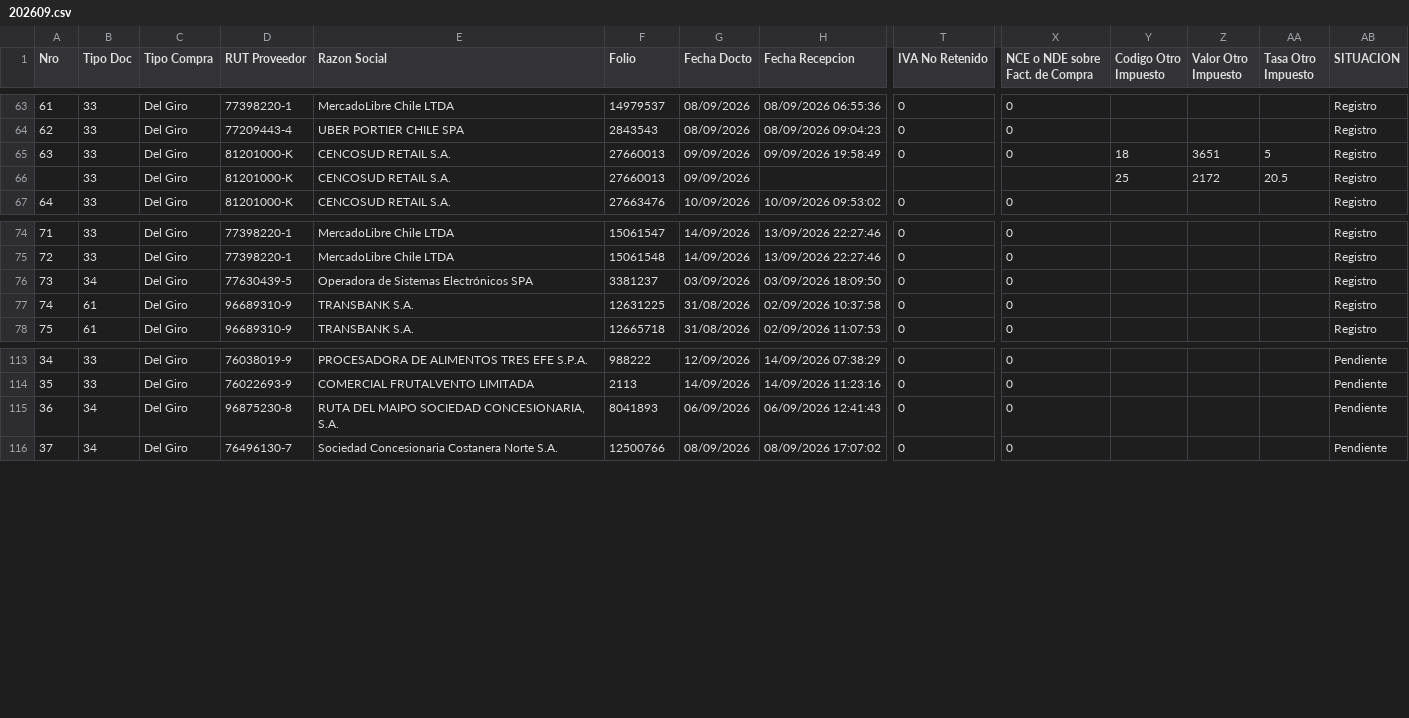
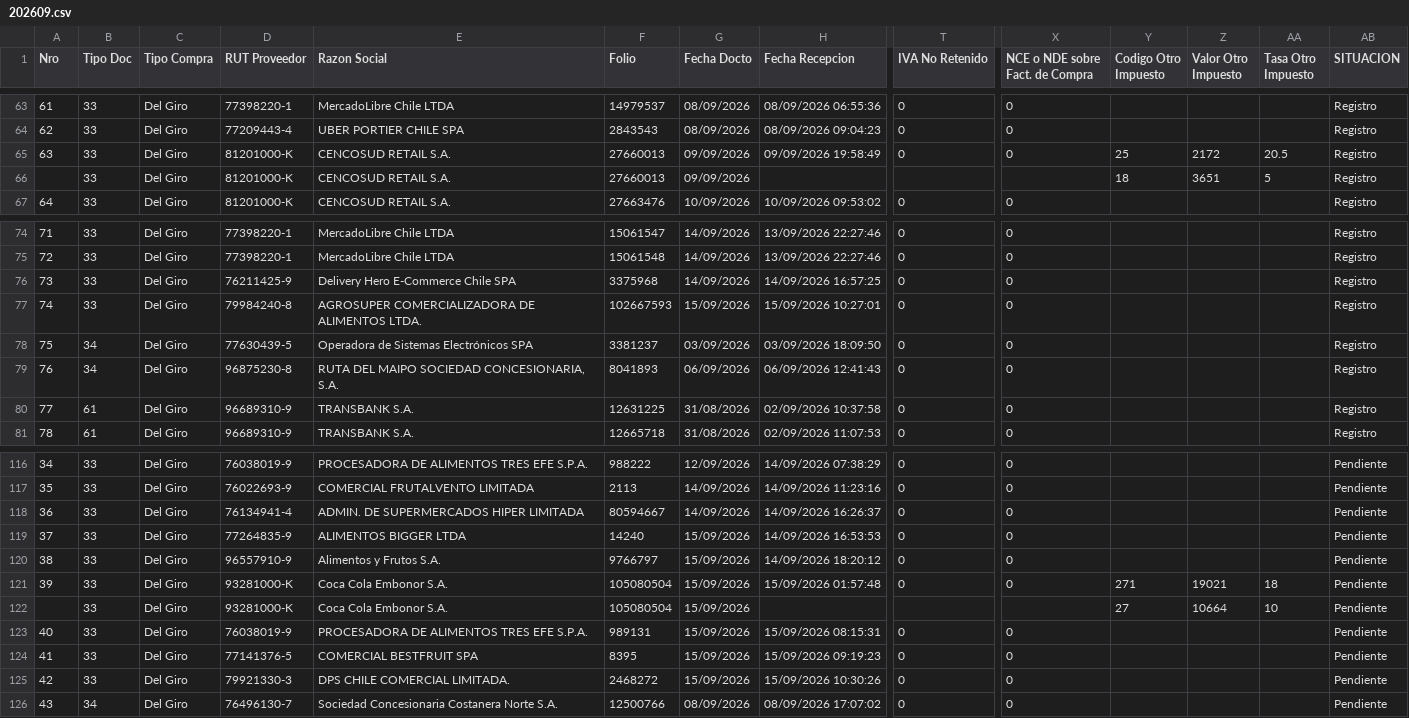
Before and after one commit to nicolasanavalon/sii-dte, a CSV file: data/202609.csv, drawn as a sheet; only a part is shown, gaps mark what is left out; removed rows and columns are numbered as before the commit, all else as after; rows hold the shown columns only; the diff names each change by its address in the sheet, - before the commit and + after, or states it on an @@ line.

```diff
--- a/data/202609.csv
+++ b/data/202609.csv
-Y65 (Codigo Otro Impuesto): 18
+Y65 (Codigo Otro Impuesto): 25
-Z65 (Valor Otro Impuesto): 3651
+Z65 (Valor Otro Impuesto): 2172
-AA65 (Tasa Otro Impuesto): 5
+AA65 (Tasa Otro Impuesto): 20.5
-Y66 (Codigo Otro Impuesto): 25
+Y66 (Codigo Otro Impuesto): 18
-Z66 (Valor Otro Impuesto): 2172
+Z66 (Valor Otro Impuesto): 3651
-AA66 (Tasa Otro Impuesto): 20.5
+AA66 (Tasa Otro Impuesto): 5
+row 76: 73 | 33 | Del Giro | 76211425-9 | Delivery Hero E-Commerce Chile SPA | 3375968 | 14/09/2026 | 14/09/2026 16:57:25 | 0 | 0 |  |  |  | Registro
+row 77: 74 | 33 | Del Giro | 79984240-8 | AGROSUPER COMERCIALIZADORA DE ALIMENTOS LTDA. | 102667593 | 15/09/2026 | 15/09/2026 10:27:01 | 0 | 0 |  |  |  | Registro
@@ column A (Nro) renumbered from row 78 down @@
+row 79: 76 | 34 | Del Giro | 96875230-8 | RUTA DEL MAIPO SOCIEDAD CONCESIONARIA, S.A. | 8041893 | 06/09/2026 | 06/09/2026 12:41:43 | 0 | 0 |  |  |  | Registro
-row 115: 36 | 34 | Del Giro | 96875230-8 | RUTA DEL MAIPO SOCIEDAD CONCESIONARIA, S.A. | 8041893 | 06/09/2026 | 06/09/2026 12:41:43 | 0 | 0 |  |  |  | Pendiente
+row 118: 36 | 33 | Del Giro | 76134941-4 | ADMIN. DE SUPERMERCADOS HIPER LIMITADA | 80594667 | 14/09/2026 | 14/09/2026 16:26:37 | 0 | 0 |  |  |  | Pendiente
+row 119: 37 | 33 | Del Giro | 77264835-9 | ALIMENTOS BIGGER LTDA | 14240 | 15/09/2026 | 14/09/2026 16:53:53 | 0 | 0 |  |  |  | Pendiente
+row 120: 38 | 33 | Del Giro | 96557910-9 | Alimentos y Frutos S.A. | 9766797 | 15/09/2026 | 14/09/2026 18:20:12 | 0 | 0 |  |  |  | Pendiente
+row 121: 39 | 33 | Del Giro | 93281000-K | Coca Cola Embonor S.A. | 105080504 | 15/09/2026 | 15/09/2026 01:57:48 | 0 | 0 | 271 | 19021 | 18 | Pendiente
+row 122:  | 33 | Del Giro | 93281000-K | Coca Cola Embonor S.A. | 105080504 | 15/09/2026 |  |  |  | 27 | 10664 | 10 | Pendiente
+row 123: 40 | 33 | Del Giro | 76038019-9 | PROCESADORA DE ALIMENTOS TRES EFE S.P.A. | 989131 | 15/09/2026 | 15/09/2026 08:15:31 | 0 | 0 |  |  |  | Pendiente
+row 124: 41 | 33 | Del Giro | 77141376-5 | COMERCIAL BESTFRUIT SPA | 8395 | 15/09/2026 | 15/09/2026 09:19:23 | 0 | 0 |  |  |  | Pendiente
+row 125: 42 | 33 | Del Giro | 79921330-3 | DPS CHILE COMERCIAL LIMITADA. | 2468272 | 15/09/2026 | 15/09/2026 10:30:26 | 0 | 0 |  |  |  | Pendiente
```
Also changed, not shown: 1 other file.
